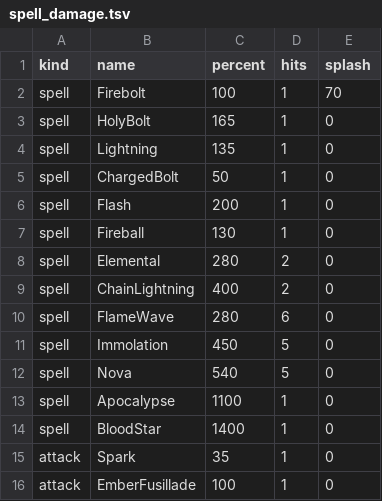
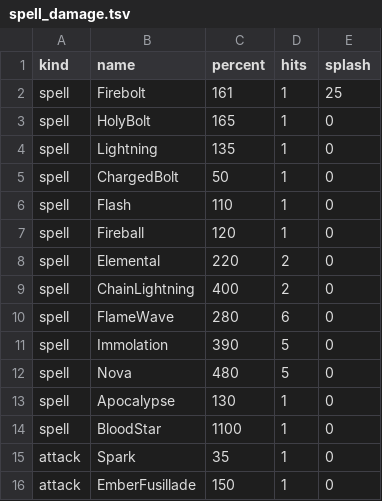
Before and after one commit to Crusher87/DevilutionX, a TSV file: mods/poe2/txtdata/poe2/spell_damage.tsv, drawn as a sheet.

```diff
--- a/mods/poe2/txtdata/poe2/spell_damage.tsv
+++ b/mods/poe2/txtdata/poe2/spell_damage.tsv
@@ -1,3 +1,3 @@
 kind	name	percent	hits	splash
-spell	Firebolt	100	1	70
+spell	Firebolt	161	1	25
 spell	HolyBolt	165	1	0
@@ -5,12 +5,12 @@ spell	Lightning	135	1	0
 spell	ChargedBolt	50	1	0
-spell	Flash	200	1	0
-spell	Fireball	130	1	0
-spell	Elemental	280	2	0
+spell	Flash	110	1	0
+spell	Fireball	120	1	0
+spell	Elemental	220	2	0
 spell	ChainLightning	400	2	0
 spell	FlameWave	280	6	0
-spell	Immolation	450	5	0
-spell	Nova	540	5	0
-spell	Apocalypse	1100	1	0
-spell	BloodStar	1400	1	0
+spell	Immolation	390	5	0
+spell	Nova	480	5	0
+spell	Apocalypse	130	1	0
+spell	BloodStar	1100	1	0
 attack	Spark	35	1	0
-attack	EmberFusillade	100	1	0
+attack	EmberFusillade	150	1	0
```
Also changed, not shown: mods/poe2/txtdata/items/itemdat.tsv, mods/poe2/txtdata/poe2/skill_speed.tsv, 22 other files.
